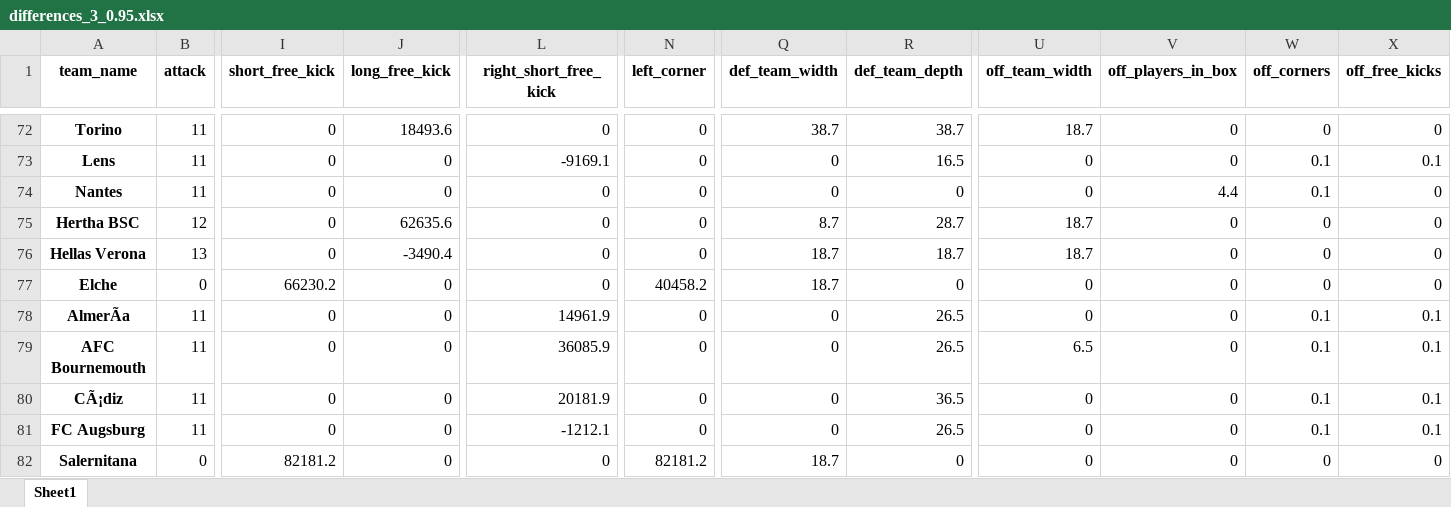
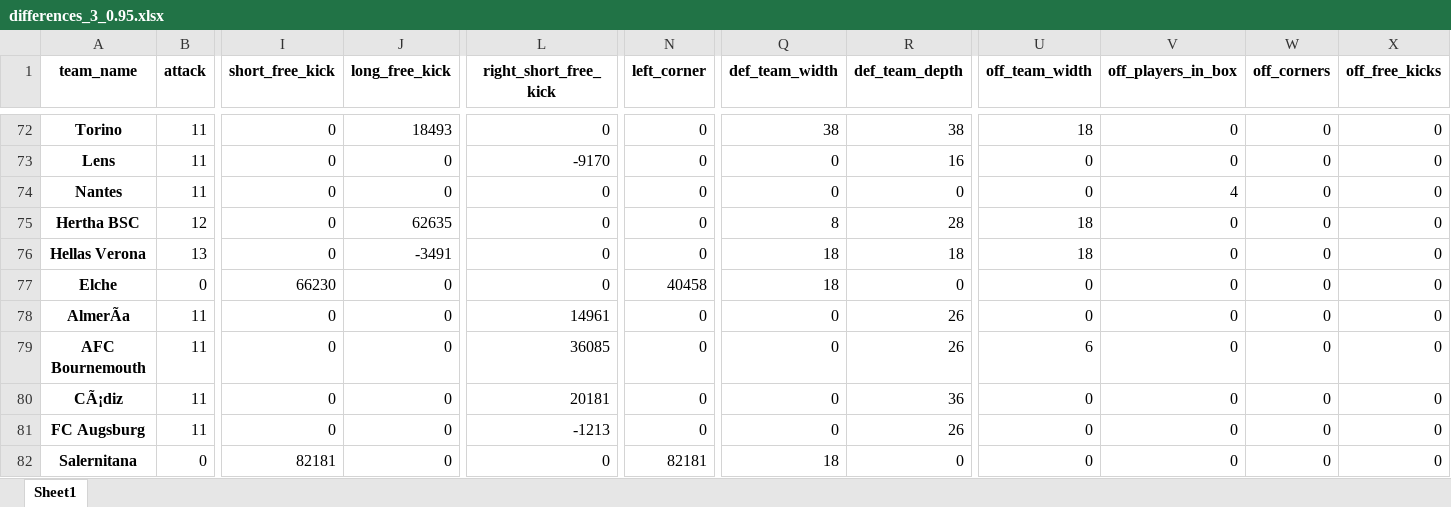
Before and after one commit to DuarteRPG/MasterNOVAIMSThesis, an Excel workbook: differences_3_0.95.xlsx, sheet Sheet1, drawn as a sheet; only a part is shown, gaps mark what is left out; values as stored, in another font and other column widths than the file's, no borders; the diff covers the shown part only; the diff names each change by its address in the sheet, - before the commit and + after, or states it on an @@ line.

```diff
--- a/differences_3_0.95.xlsx (sheet Sheet1)
+++ b/differences_3_0.95.xlsx (sheet Sheet1)
-J72 (long_free_kick): 18493.6
+J72 (long_free_kick): 18493
-Q72 (def_team_width): 38.7
+Q72 (def_team_width): 38
-R72 (def_team_depth): 38.7
+R72 (def_team_depth): 38
-U72 (off_team_width): 18.7
+U72 (off_team_width): 18
-L73 (right_short_free_kick): -9169.1
+L73 (right_short_free_kick): -9170
-R73 (def_team_depth): 16.5
+R73 (def_team_depth): 16
-W73:W74 (off_corners): 0.1
+W73:W74 (off_corners): 0
-X73 (off_free_kicks): 0.1
+X73 (off_free_kicks): 0
-V74 (off_players_in_box): 4.4
+V74 (off_players_in_box): 4
-J75 (long_free_kick): 62635.6
+J75 (long_free_kick): 62635
-Q75 (def_team_width): 8.7
+Q75 (def_team_width): 8
-R75 (def_team_depth): 28.7
+R75 (def_team_depth): 28
-U75:U76 (off_team_width): 18.7
+U75:U76 (off_team_width): 18
-J76 (long_free_kick): -3490.4
+J76 (long_free_kick): -3491
-Q76:Q77 (def_team_width): 18.7
+Q76:Q77 (def_team_width): 18
-R76 (def_team_depth): 18.7
+R76 (def_team_depth): 18
-I77 (short_free_kick): 66230.2
+I77 (short_free_kick): 66230
-N77 (left_corner): 40458.2
+N77 (left_corner): 40458
-L78 (right_short_free_kick): 14961.9
+L78 (right_short_free_kick): 14961
-R78:R79 (def_team_depth): 26.5
+R78:R79 (def_team_depth): 26
-W78:W81 (off_corners): 0.1
+W78:W81 (off_corners): 0
-X78:X81 (off_free_kicks): 0.1
+X78:X81 (off_free_kicks): 0
-L79 (right_short_free_kick): 36085.9
+L79 (right_short_free_kick): 36085
-U79 (off_team_width): 6.5
+U79 (off_team_width): 6
-L80 (right_short_free_kick): 20181.9
+L80 (right_short_free_kick): 20181
-R80 (def_team_depth): 36.5
+R80 (def_team_depth): 36
-L81 (right_short_free_kick): -1212.1
+L81 (right_short_free_kick): -1213
-R81 (def_team_depth): 26.5
+R81 (def_team_depth): 26
-I82 (short_free_kick): 82181.2
+I82 (short_free_kick): 82181
-N82 (left_corner): 82181.2
+N82 (left_corner): 82181
-Q82 (def_team_width): 18.7
+Q82 (def_team_width): 18
```
Also changed, not shown: 163 edited cells elsewhere in this sheet, differences_2.xlsx, differences_3_0.65.xlsx, 53 other files.
